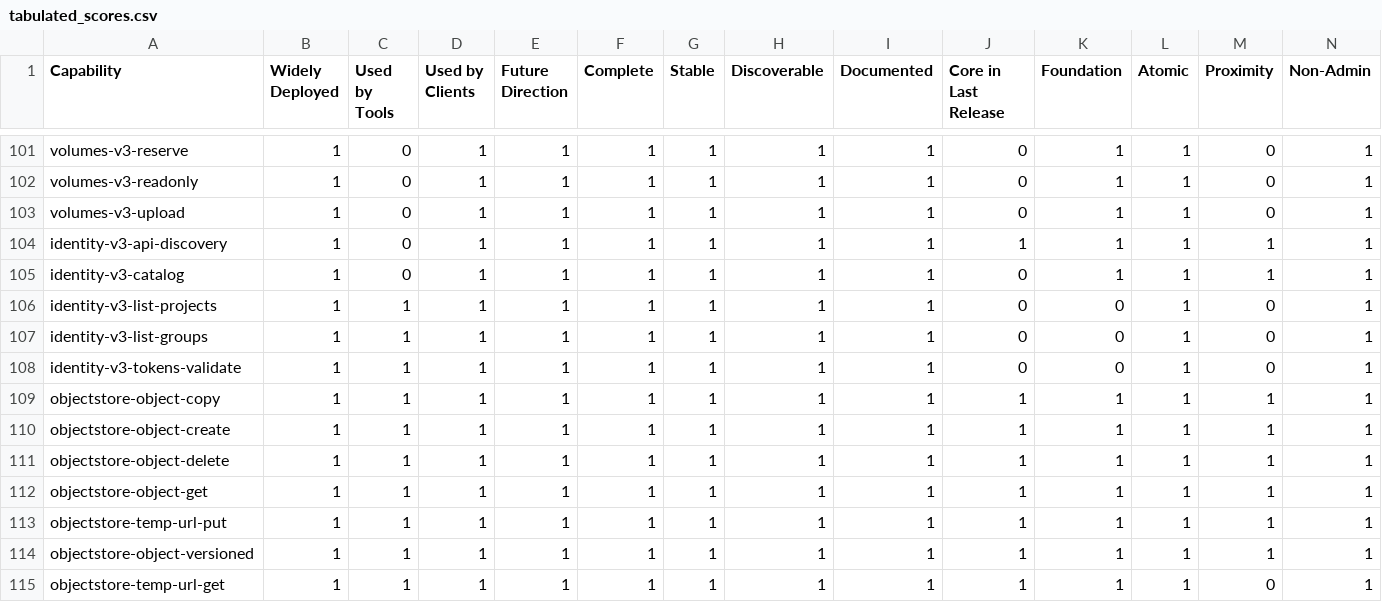
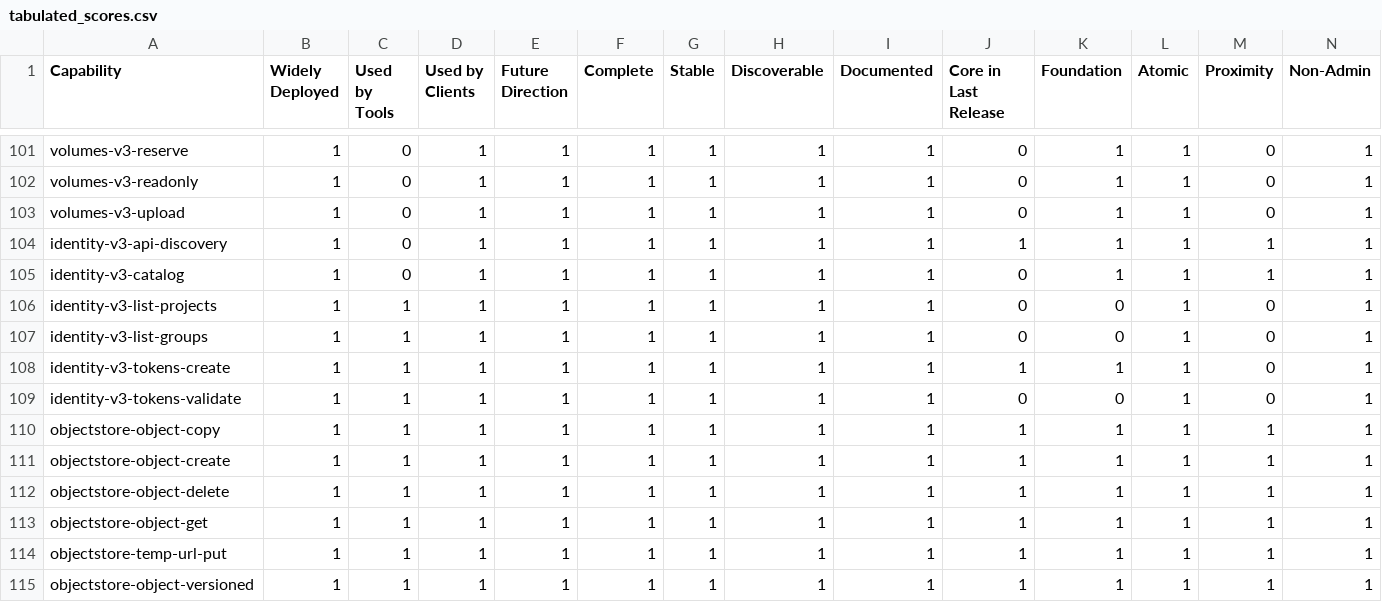
Before and after one commit to openstack-archive/interop, a CSV file: working_materials/tabulated_scores.csv, drawn as a sheet; only a part is shown, gaps mark what is left out; the shorter side is filled out with more unchanged rows; rows hold the shown columns only; the diff names each change by its address in the sheet, - before the commit and + after, or states it on an @@ line.

```diff
--- a/working_materials/tabulated_scores.csv
+++ b/working_materials/tabulated_scores.csv
+row 108: identity-v3-tokens-create | 1 | 1 | 1 | 1 | 1 | 1 | 1 | 1 | 1 | 1 | 1 | 0 | 1
```
Also changed, not shown: working_materials/keystone_capabilities_info.csv, 1 other file.
